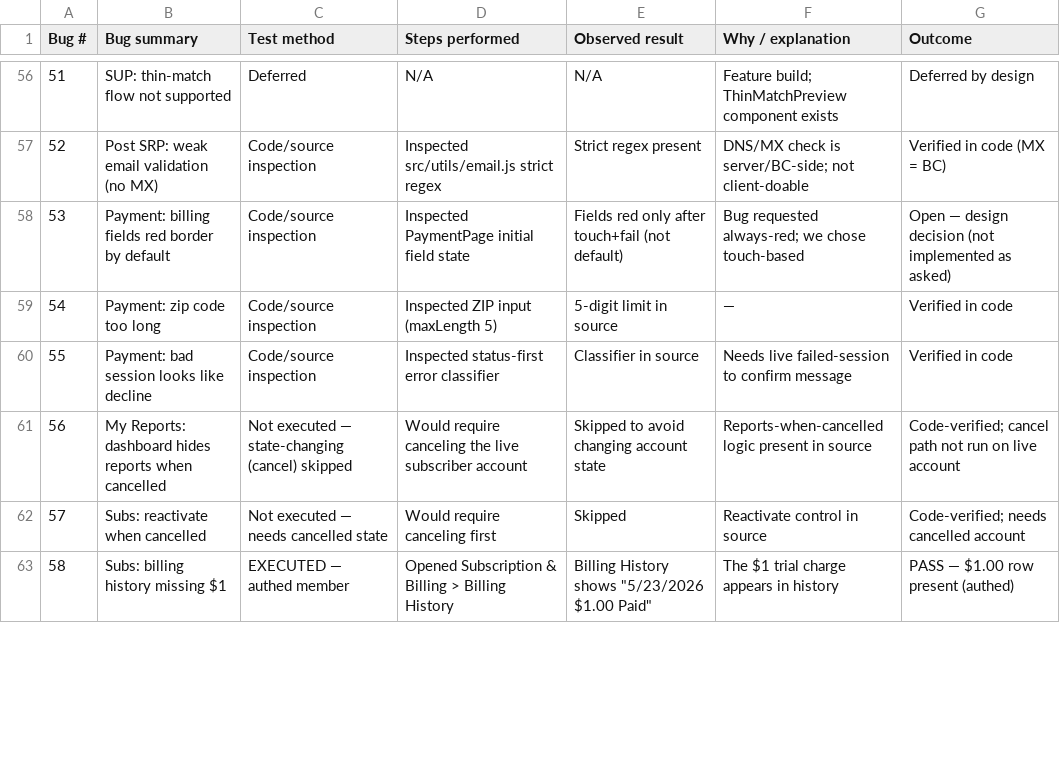
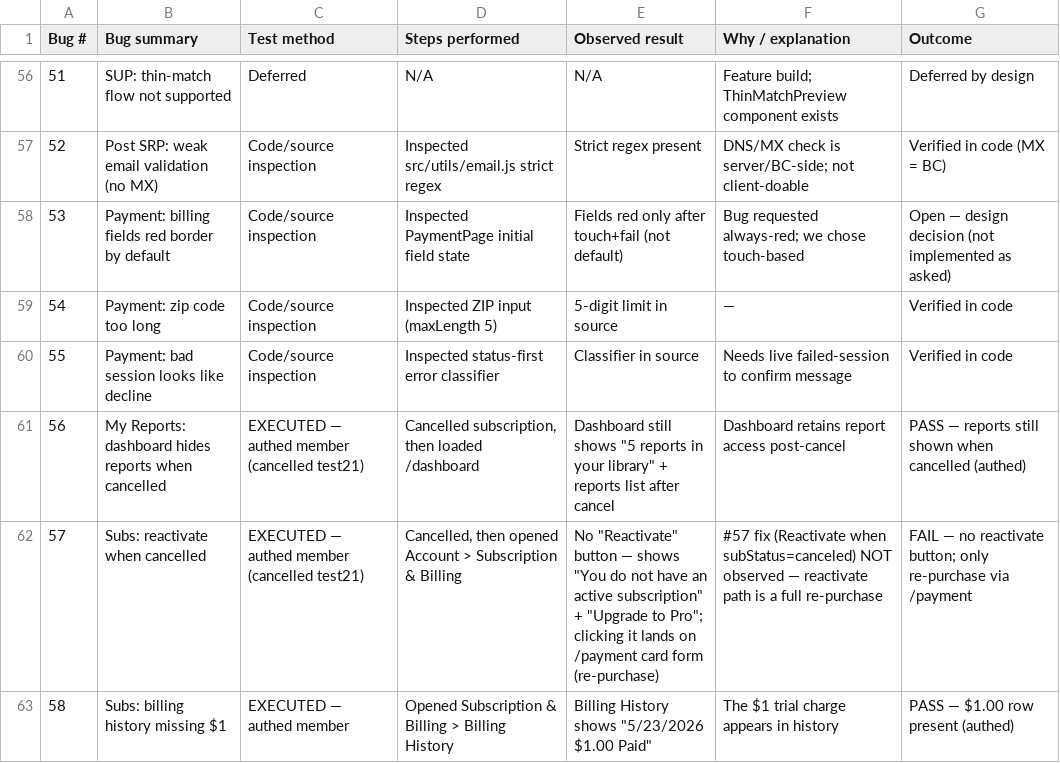
Before and after one commit to dwolfe1966/pds, a CSV file: docs/qa/test-log-6-2.csv, drawn as a sheet; only a part is shown, gaps mark what is left out; the diff covers the shown part only; the diff names each change by its address in the sheet, - before the commit and + after, or states it on an @@ line.

```diff
--- a/docs/qa/test-log-6-2.csv
+++ b/docs/qa/test-log-6-2.csv
-C61 (Test method): Not executed — state-changing (cancel) skipped
+C61 (Test method): EXECUTED — authed member (cancelled test21)
-D61 (Steps performed): Would require canceling the live subscriber account
+D61 (Steps performed): Cancelled subscription, then loaded /dashboard
-E61 (Observed result): Skipped to avoid changing account state
+E61 (Observed result): Dashboard still shows "5 reports in your library" + reports list after cancel
-F61 (Why / explanation): Reports-when-cancelled logic present in source
+F61 (Why / explanation): Dashboard retains report access post-cancel
-G61 (Outcome): Code-verified; cancel path not run on live account
+G61 (Outcome): PASS — reports still shown when cancelled (authed)
-C62 (Test method): Not executed — needs cancelled state
+C62 (Test method): EXECUTED — authed member (cancelled test21)
-D62 (Steps performed): Would require canceling first
+D62 (Steps performed): Cancelled, then opened Account > Subscription & Billing
-E62 (Observed result): Skipped
+E62 (Observed result): No "Reactivate" button — shows "You do not have an active subscription" + "Upgrade to Pro"; clicking it lands on /payment card form (re-purchase)
-F62 (Why / explanation): Reactivate control in source
+F62 (Why / explanation): #57 fix (Reactivate when subStatus=canceled) NOT observed — reactivate path is a full re-purchase
-G62 (Outcome): Code-verified; needs cancelled account
+G62 (Outcome): FAIL — no reactivate button; only re-purchase via /payment
```
Also changed, not shown: 26 edited cells elsewhere in this file, 5 other files.
